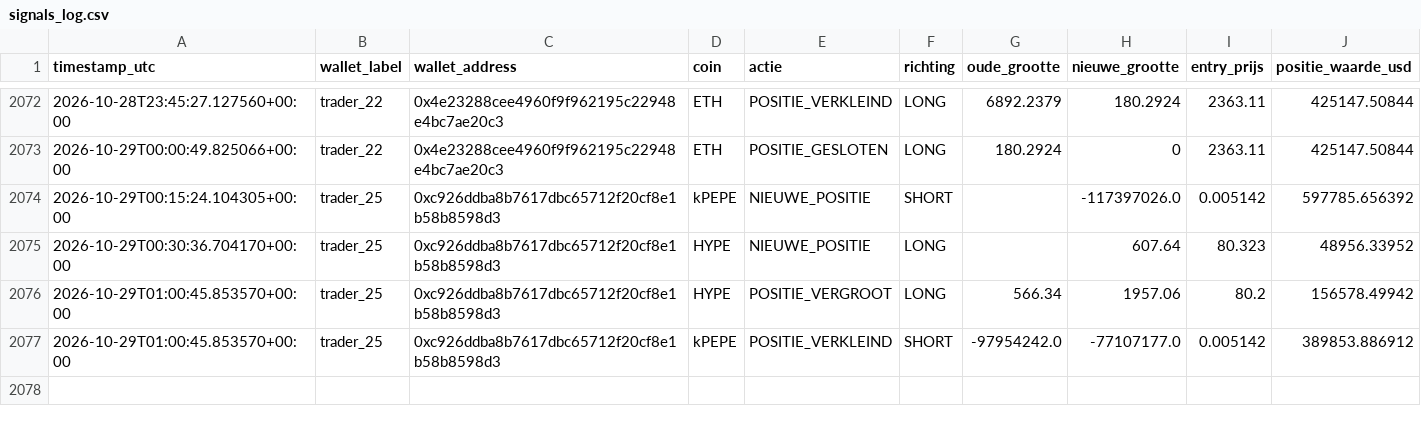
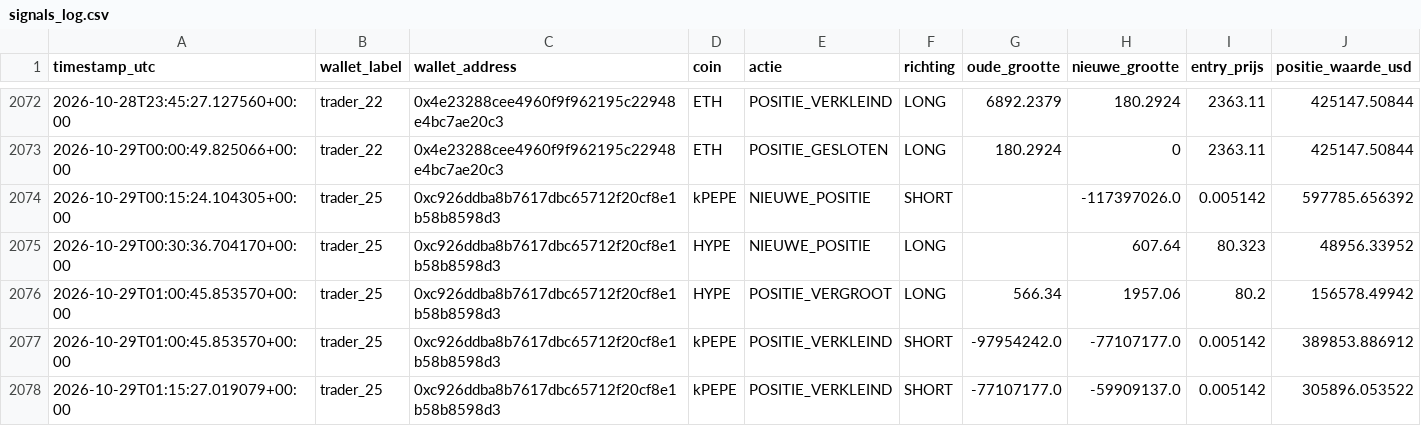
Before and after one commit to wave25031/copytrack, a CSV file: copytrack_voor_github/output/signals_log.csv, drawn as a sheet; only a part is shown, gaps mark what is left out; the diff names each change by its address in the sheet, - before the commit and + after, or states it on an @@ line.

```diff
--- a/copytrack_voor_github/output/signals_log.csv
+++ b/copytrack_voor_github/output/signals_log.csv
+row 2078: 2026-10-29T01:15:27.019079+00:00 | trader_25 | 0xc926ddba8b7617dbc65712f20cf8e1b58b8598d3 | kPEPE | POSITIE_VERKLEIND | SHORT | -77107177.0 | -59909137.0 | 0.005142 | 305896.053522
```
Also changed, not shown: 1 other file.
